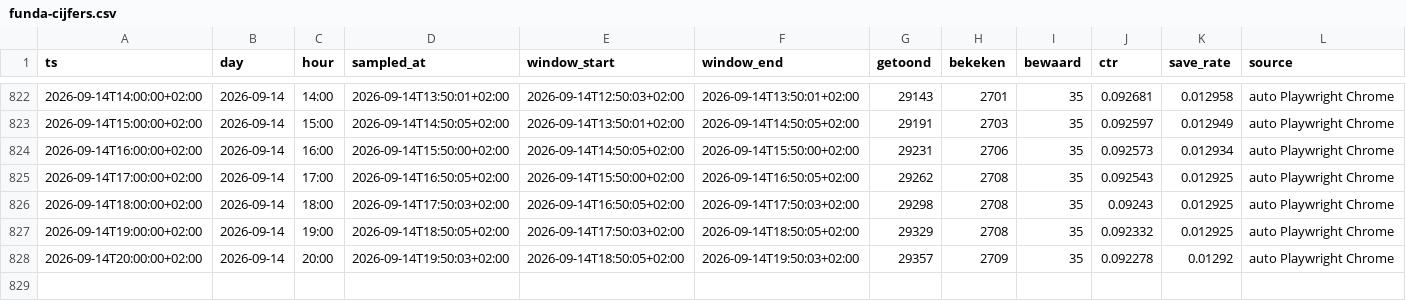
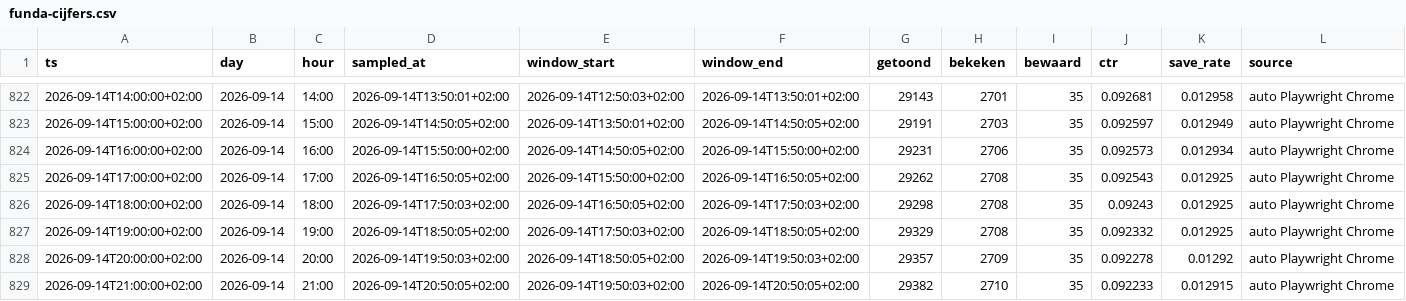
Before and after one commit to JustMarco88/dorpsstraat-funda-cijfers, a CSV file: funda-cijfers.csv, drawn as a sheet; only a part is shown, gaps mark what is left out.

Commit message:
funda-cijfers 2026-09-14T20:50:12+02:00

```diff
--- a/funda-cijfers.csv
+++ b/funda-cijfers.csv
@@ -828 +828,2 @@ ts,day,hour,sampled_at,window_start,window_end,getoond,bekeken,bewaard,ctr,save_
 2026-09-14T20:00:00+02:00,2026-09-14,20:00,2026-09-14T19:50:03+02:00,2026-09-14T18:50:05+02:00,2026-09-14T19:50:03+02:00,29357,2709,35,0.092278,0.01292,auto Playwright Chrome
+2026-09-14T21:00:00+02:00,2026-09-14,21:00,2026-09-14T20:50:05+02:00,2026-09-14T19:50:03+02:00,2026-09-14T20:50:05+02:00,29382,2710,35,0.092233,0.012915,auto Playwright Chrome
```
